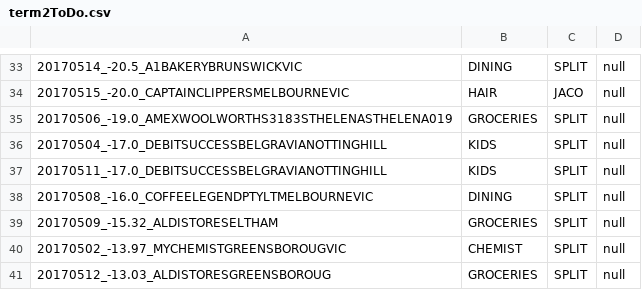
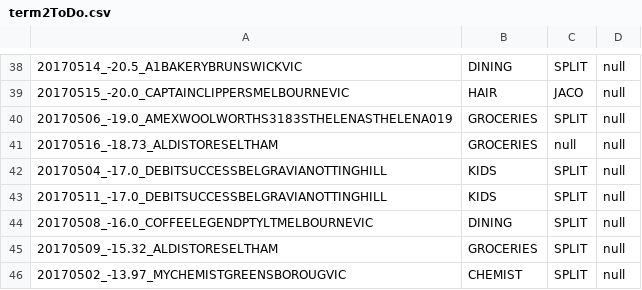
Before and after one commit to immelja/spentrack, a CSV file: term2ToDo.csv, drawn as a sheet; only a part is shown, gaps mark what is left out; the shorter side is filled out with more unchanged rows; the diff covers the shown part only.

```diff
--- a/term2ToDo.csv
+++ b/term2ToDo.csv
@@ -35,2 +40,3 @@
 20170506_-19.0_AMEXWOOLWORTHS3183STHELENASTHELENA019|GROCERIES|SPLIT|null
+20170516_-18.73_ALDISTORESELTHAM|GROCERIES|null|null
 20170504_-17.0_DEBITSUCCESSBELGRAVIANOTTINGHILL|KIDS|SPLIT|null
```
Also changed, not shown: 9 added rows elsewhere in this file, 2 other files.
